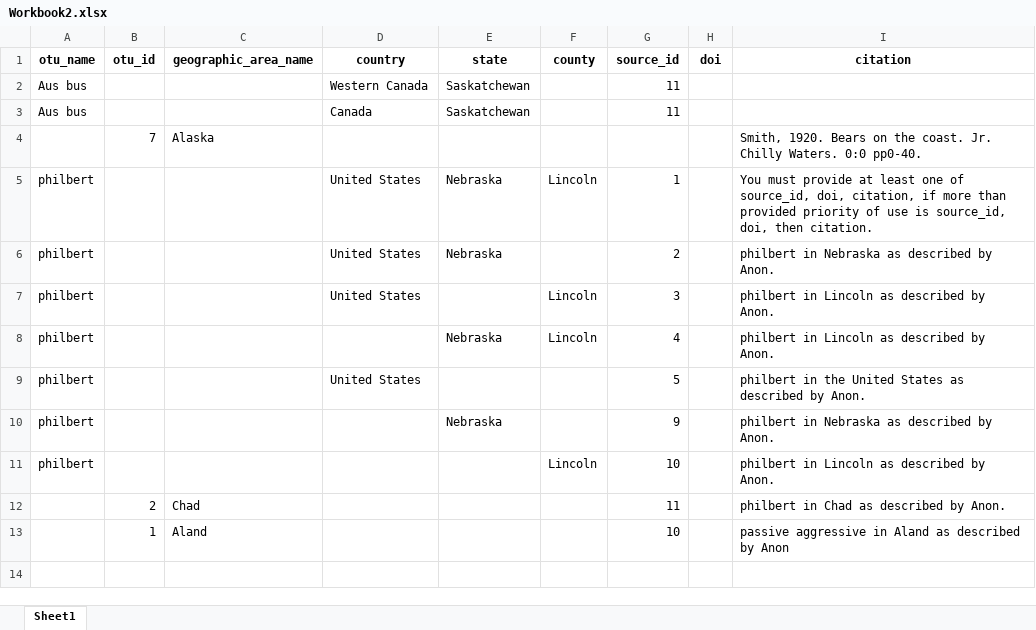
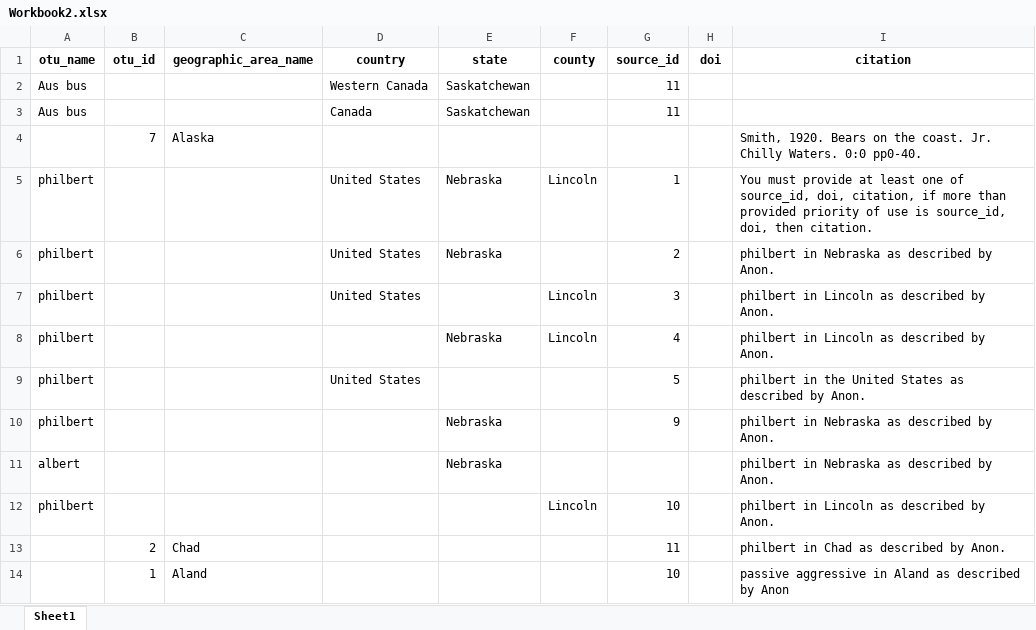
Before and after one commit to SpeciesFileGroup/taxonworks, an Excel workbook: spec/files/batch/asserted_distribution/Workbook2.xlsx, sheet Sheet1, drawn as a sheet; values as stored, in another font and other column widths than the file's, no borders; the diff names each change by its address in the sheet, - before the commit and + after, or states it on an @@ line.

Commit message:
More asserted_distribution test cases.

```diff
--- a/spec/files/batch/asserted_distribution/Workbook2.xlsx (sheet Sheet1)
+++ b/spec/files/batch/asserted_distribution/Workbook2.xlsx (sheet Sheet1)
+row 11: albert |  |  |  | Nebraska |  |  |  | philbert in Nebraska as described by Anon.
```
Also changed, not shown: spec/files/batch/asserted_distribution/AssertedDistributionTest.xlsx, 1 other file.
